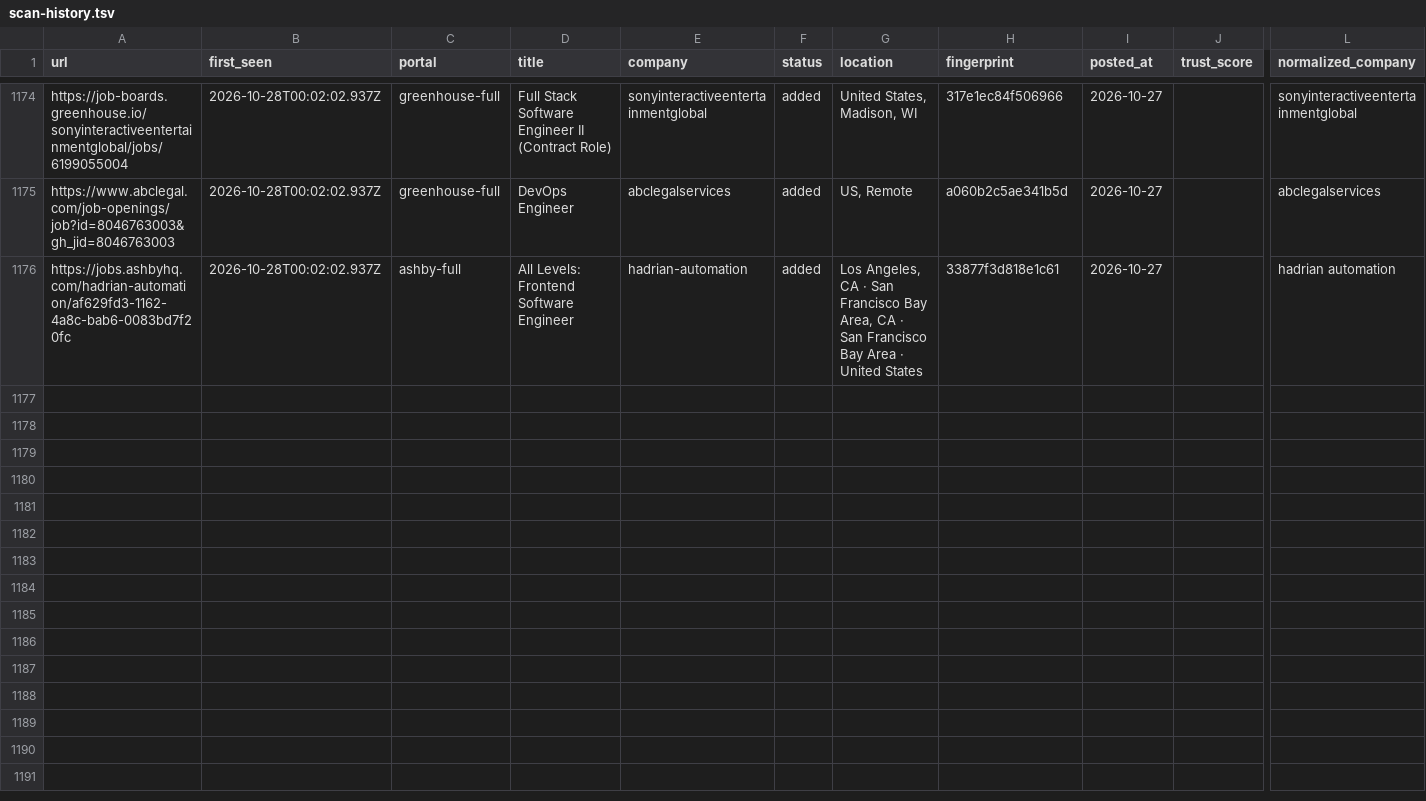
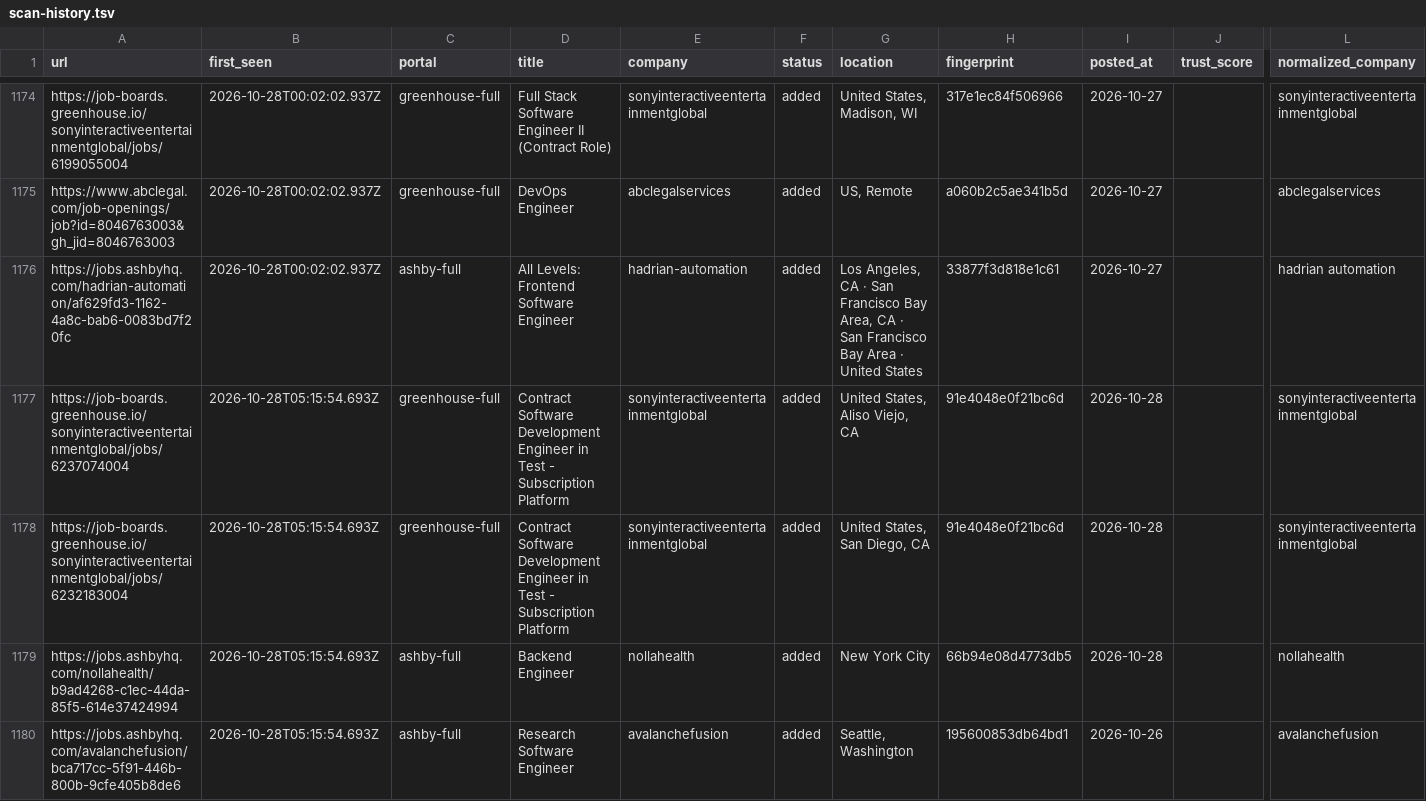
Before and after one commit to manavmalavia18/scoutgrid, a TSV file: data/scan-history.tsv, drawn as a sheet; only a part is shown, gaps mark what is left out; rows hold the shown columns only; the diff names each change by its address in the sheet, - before the commit and + after, or states it on an @@ line.

```diff
--- a/data/scan-history.tsv
+++ b/data/scan-history.tsv
+row 1177: https://job-boards.greenhouse.io/sonyinteractiveentertainmentglobal/jobs/6237074004 | 2026-10-28T05:15:54.693Z | greenhouse-full | Contract Software Development Engineer in Test - Subscription Platform | sonyinteractiveentertainmentglobal | added | United States, Aliso Viejo, CA | 91e4048e0f21bc6d | 2026-10-28 |  | sonyinteractiveentertainmentglobal
+row 1178: https://job-boards.greenhouse.io/sonyinteractiveentertainmentglobal/jobs/6232183004 | 2026-10-28T05:15:54.693Z | greenhouse-full | Contract Software Development Engineer in Test - Subscription Platform | sonyinteractiveentertainmentglobal | added | United States, San Diego, CA | 91e4048e0f21bc6d | 2026-10-28 |  | sonyinteractiveentertainmentglobal
+row 1179: https://jobs.ashbyhq.com/nollahealth/b9ad4268-c1ec-44da-85f5-614e37424994 | 2026-10-28T05:15:54.693Z | ashby-full | Backend Engineer | nollahealth | added | New York City | 66b94e08d4773db5 | 2026-10-28 |  | nollahealth
+row 1180: https://jobs.ashbyhq.com/avalanchefusion/bca717cc-5f91-446b-800b-9cfe405b8de6 | 2026-10-28T05:15:54.693Z | ashby-full | Research Software Engineer | avalanchefusion | added | Seattle, Washington | 195600853db64bd1 | 2026-10-26 |  | avalanchefusion
```
Also changed, not shown: 3 other files.
